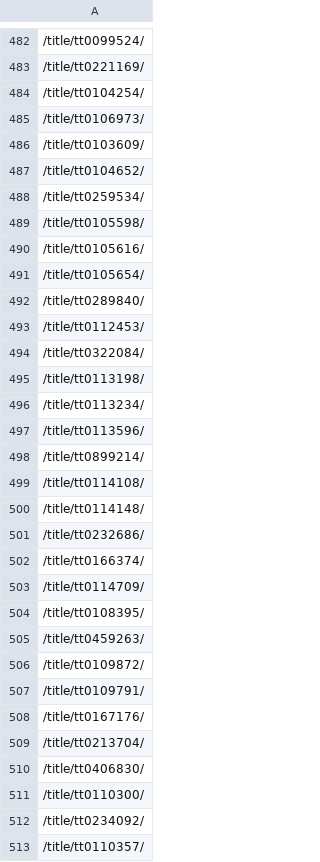
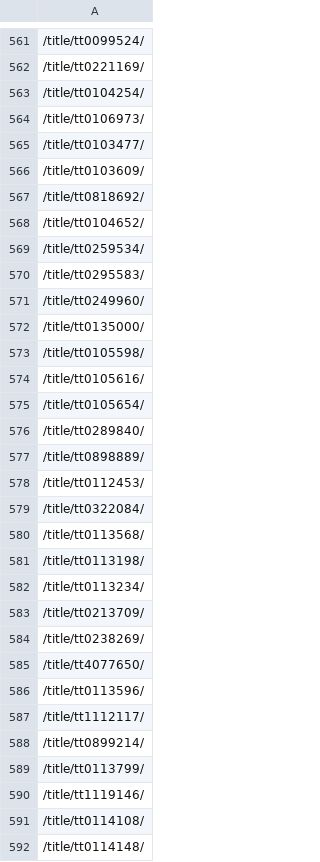
Before and after one commit to irenium/IMDB_scraping, a CSV file: imdb_url_list.csv, drawn as a sheet; only a part is shown, gaps mark what is left out; the shorter side is filled out with more unchanged rows; the diff covers the shown part only.

Commit message:
modified to keep scraping if title and release year don't match

```diff
--- a/imdb_url_list.csv
+++ b/imdb_url_list.csv
@@ -485,5 +564,10 @@
 "/title/tt0106973/"
+"/title/tt0103477/"
 "/title/tt0103609/"
+"/title/tt0818692/"
 "/title/tt0104652/"
 "/title/tt0259534/"
+"/title/tt0295583/"
+"/title/tt0249960/"
+"/title/tt0135000/"
 "/title/tt0105598/"
@@ -492,8 +576,16 @@
 "/title/tt0289840/"
+"/title/tt0898889/"
 "/title/tt0112453/"
 "/title/tt0322084/"
+"/title/tt0113568/"
 "/title/tt0113198/"
 "/title/tt0113234/"
+"/title/tt0213709/"
+"/title/tt0238269/"
+"/title/tt4077650/"
 "/title/tt0113596/"
+"/title/tt1112117/"
 "/title/tt0899214/"
+"/title/tt0113799/"
+"/title/tt1119146/"
 "/title/tt0114108/"
```
Also changed, not shown: 152 added rows elsewhere in this file, 9 other files.
